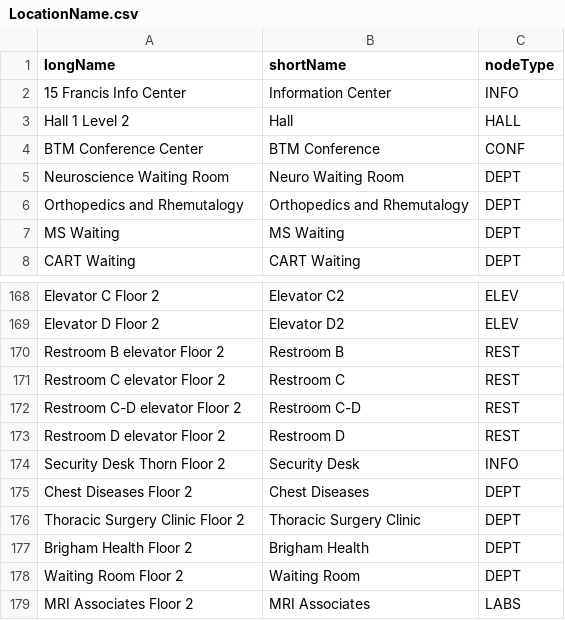
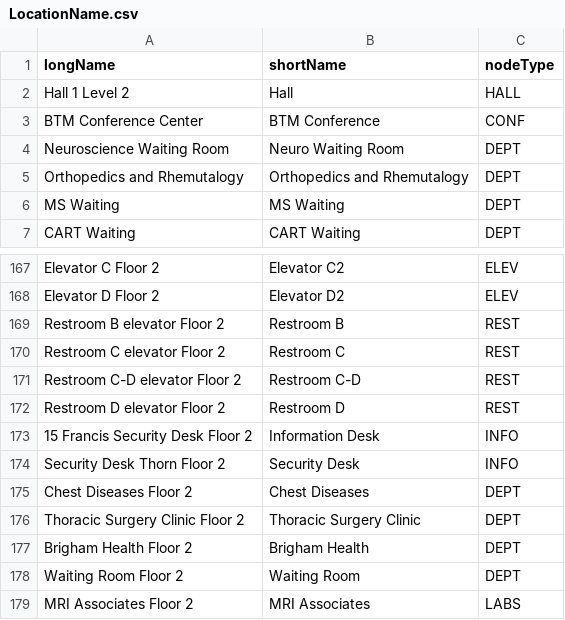
Before and after one commit to CS-3733-D23-Team-C/Iteration-4, a CSV file: src/main/resources/edu/wpi/teamc/LocationName.csv, drawn as a sheet; only a part is shown, gaps mark what is left out; removed rows and columns are numbered as before the commit, all else as after; the diff names each change by its address in the sheet, - before the commit and + after, or states it on an @@ line.

```diff
--- a/src/main/resources/edu/wpi/teamc/LocationName.csv
+++ b/src/main/resources/edu/wpi/teamc/LocationName.csv
-row 2: 15 Francis Info Center | Information Center | INFO
+row 173: 15 Francis Security Desk Floor 2 | Information Desk | INFO
```
Also changed, not shown: src/main/resources/edu/wpi/teamc/Edge.csv, src/main/resources/edu/wpi/teamc/Move.csv, 3 other files.
